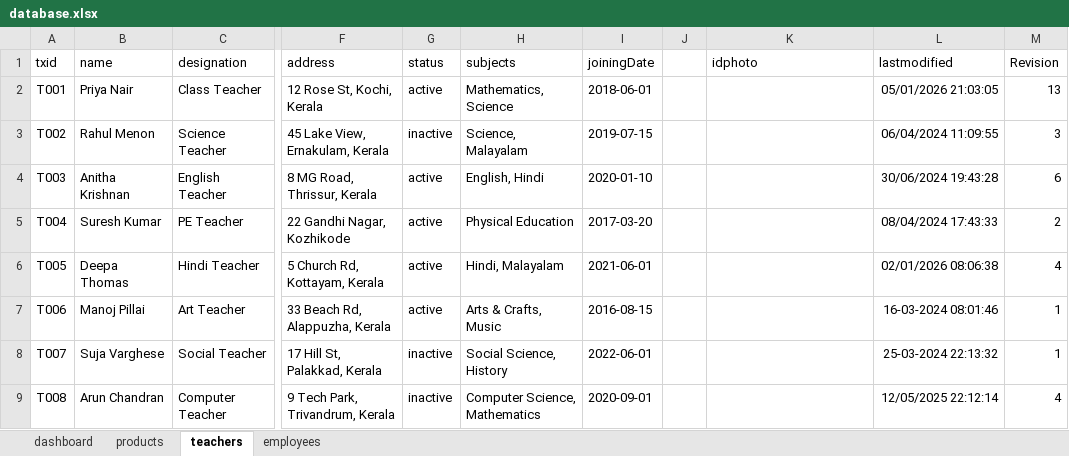
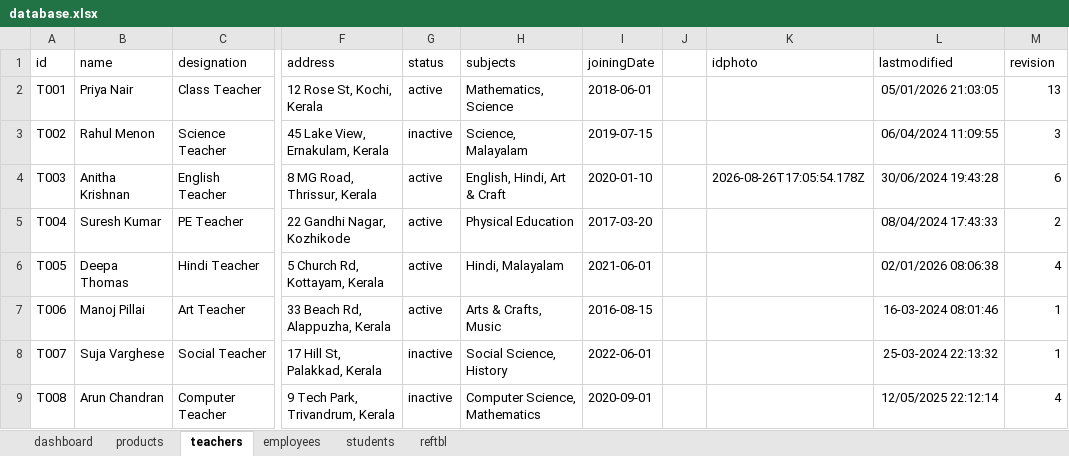
Before and after one commit to bganeshk/kutties-api, an Excel workbook: data/database.xlsx, sheet teachers, drawn as a sheet; only a part is shown, gaps mark what is left out; values as stored, in another font and other column widths than the file's, no borders; the diff names each change by its address in the sheet, - before the commit and + after, or states it on an @@ line.

```diff
--- a/data/database.xlsx (sheet teachers)
+++ b/data/database.xlsx (sheet teachers)
+sheet tab: students
+sheet tab: reftbl
-A1: txid
+A1: id
-M1: Revision
+M1: revision
-H4 (subjects): English, Hindi
+H4 (subjects): English, Hindi, Art & Craft
-K4 (idphoto): (empty)
+K4 (idphoto): 2026-08-26T17:05:54.178Z
```
Also changed, not shown: sheet employees, sheet dashboard, 1 other file.
